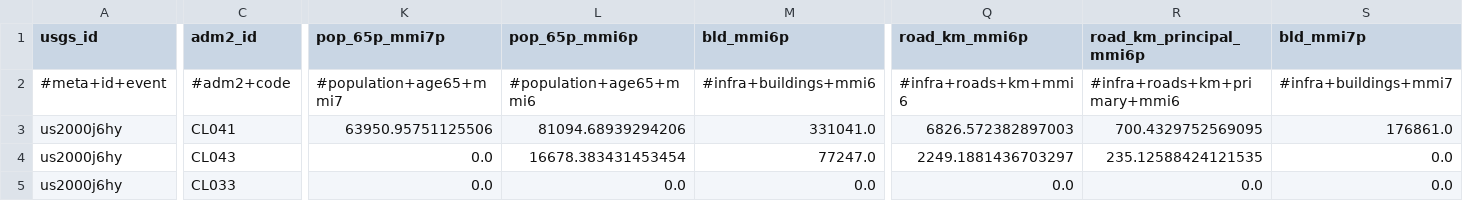
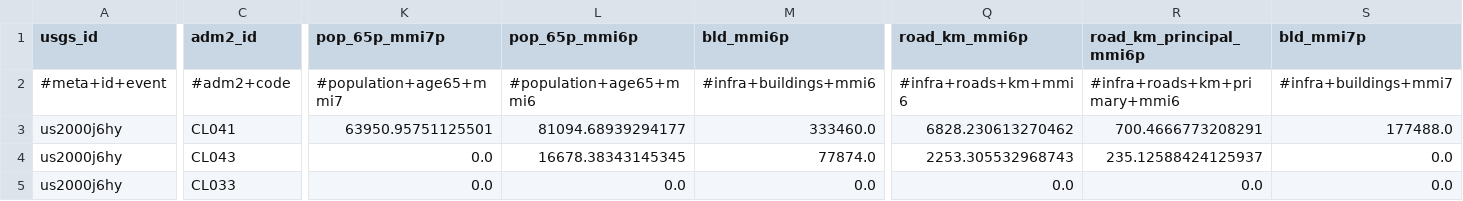
Before and after one commit to sforero77/CENTINELA, a CSV file: reports/us2000j6hy/adm2.csv, drawn as a sheet; only a part is shown, gaps mark what is left out; the diff covers the shown part only; the diff names each change by its address in the sheet, - before the commit and + after, or states it on an @@ line.

Commit message:
P3: reporte de us2000j6hy

```diff
--- a/reports/us2000j6hy/adm2.csv
+++ b/reports/us2000j6hy/adm2.csv
-K3 (pop_65p_mmi7p): 63950.95751125506
+K3 (pop_65p_mmi7p): 63950.95751125501
-L3 (pop_65p_mmi6p): 81094.68939294206
+L3 (pop_65p_mmi6p): 81094.68939294177
-M3 (bld_mmi6p): 331041.0
+M3 (bld_mmi6p): 333460.0
-Q3 (road_km_mmi6p): 6826.572382897003
+Q3 (road_km_mmi6p): 6828.230613270462
-R3 (road_km_principal_mmi6p): 700.4329752569095
+R3 (road_km_principal_mmi6p): 700.4666773208291
-S3 (bld_mmi7p): 176861.0
+S3 (bld_mmi7p): 177488.0
-L4 (pop_65p_mmi6p): 16678.383431453454
+L4 (pop_65p_mmi6p): 16678.38343145345
-M4 (bld_mmi6p): 77247.0
+M4 (bld_mmi6p): 77874.0
-Q4 (road_km_mmi6p): 2249.1881436703297
+Q4 (road_km_mmi6p): 2253.305532968743
-R4 (road_km_principal_mmi6p): 235.12588424121535
+R4 (road_km_principal_mmi6p): 235.12588424125937
```
Also changed, not shown: 3 edited cells elsewhere in this file, 8 other files.
